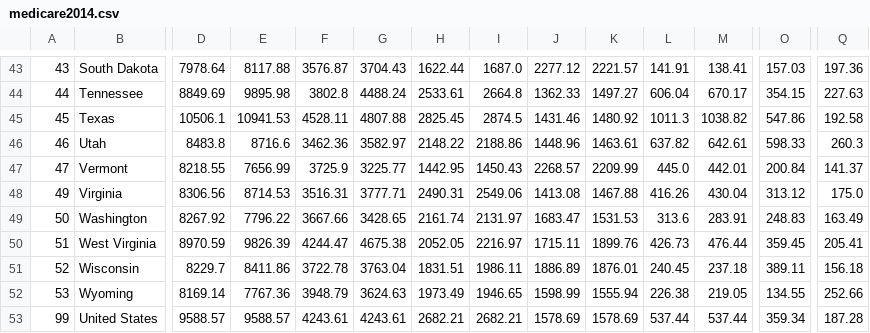
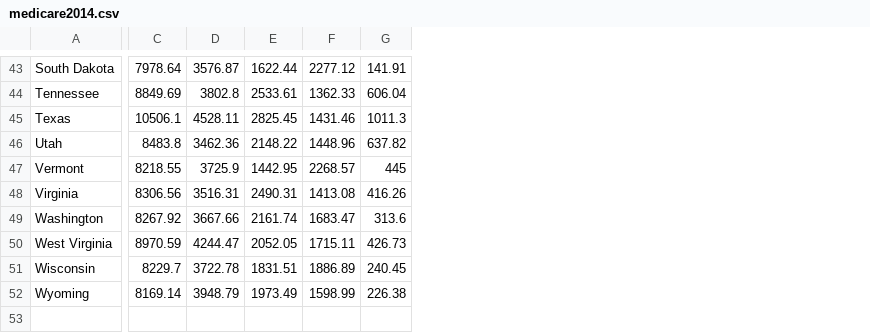
Before and after one commit to irenezyx/irenezyx.github.io, a CSV file: data/medicare2014.csv, drawn as a sheet; only a part is shown, gaps mark what is left out; removed rows and columns are numbered as before the commit, all else as after; rows hold the shown columns only; the diff covers the shown part only; the diff names each change by its address in the sheet, - before the commit and + after, or states it on an @@ line.

```diff
--- a/data/medicare2014.csv
+++ b/data/medicare2014.csv
-column A, rows 43-52: 43 | 44 | 45 | 46 | 47 | 49 | 50 | 51 | 52 | 53
-column E, rows 43-52: 8117.88 | 9895.98 | 10941.53 | 8716.6 | 7656.99 | 8714.53 | 7796.22 | 9826.39 | 8411.86 | 7767.36
-column G, rows 43-52: 3704.43 | 4488.24 | 4807.88 | 3582.97 | 3225.77 | 3777.71 | 3428.65 | 4675.38 | 3763.04 | 3624.63
-column I, rows 43-52: 1687.0 | 2664.8 | 2874.5 | 2188.86 | 1450.43 | 2549.06 | 2131.97 | 2216.97 | 1986.11 | 1946.65
-column K, rows 43-52: 2221.57 | 1497.27 | 1480.92 | 1463.61 | 2209.99 | 1467.88 | 1531.53 | 1899.76 | 1876.01 | 1555.94
-column M, rows 43-52: 138.41 | 670.17 | 1038.82 | 642.61 | 442.01 | 430.04 | 283.91 | 476.44 | 237.18 | 219.05
-column O, rows 43-52: 157.03 | 354.15 | 547.86 | 598.33 | 200.84 | 313.12 | 248.83 | 359.45 | 389.11 | 134.55
-column Q, rows 43-52: 197.36 | 227.63 | 192.58 | 260.3 | 141.37 | 175.0 | 163.49 | 205.41 | 156.18 | 252.66
-G47: 445.0
+G47: 445
-row 53: 99 | United States | 9588.57 | 9588.57 | 4243.61 | 4243.61 | 2682.21 | 2682.21 | 1578.69 | 1578.69 | 537.44 | 537.44 | 359.34 | 187.28
```
Also changed, not shown: 1 added row, 1 removed row and 6 edited cells elsewhere in this file, 2 other files.
